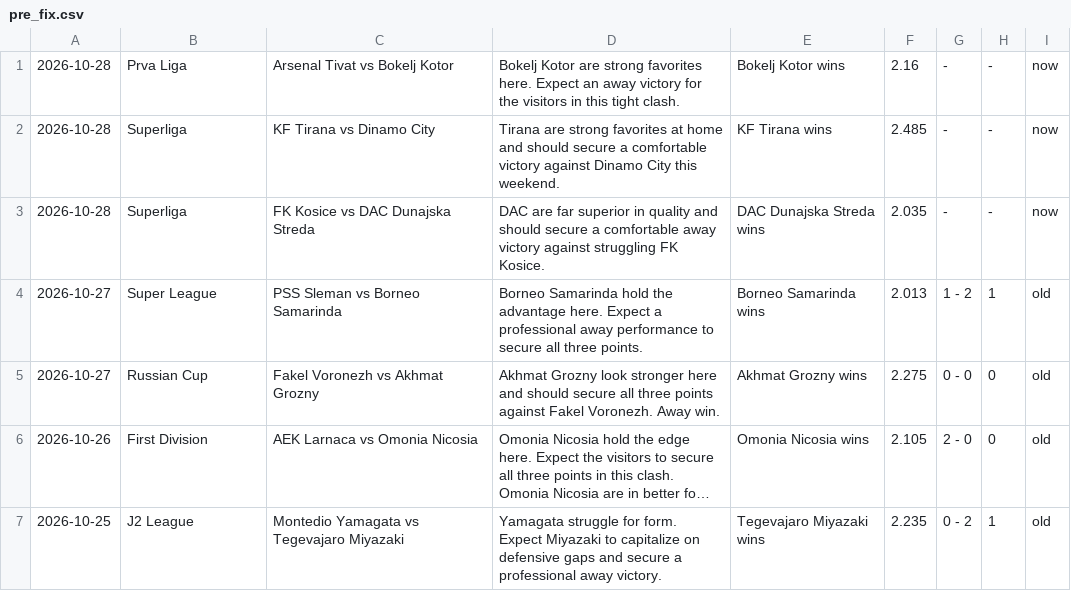
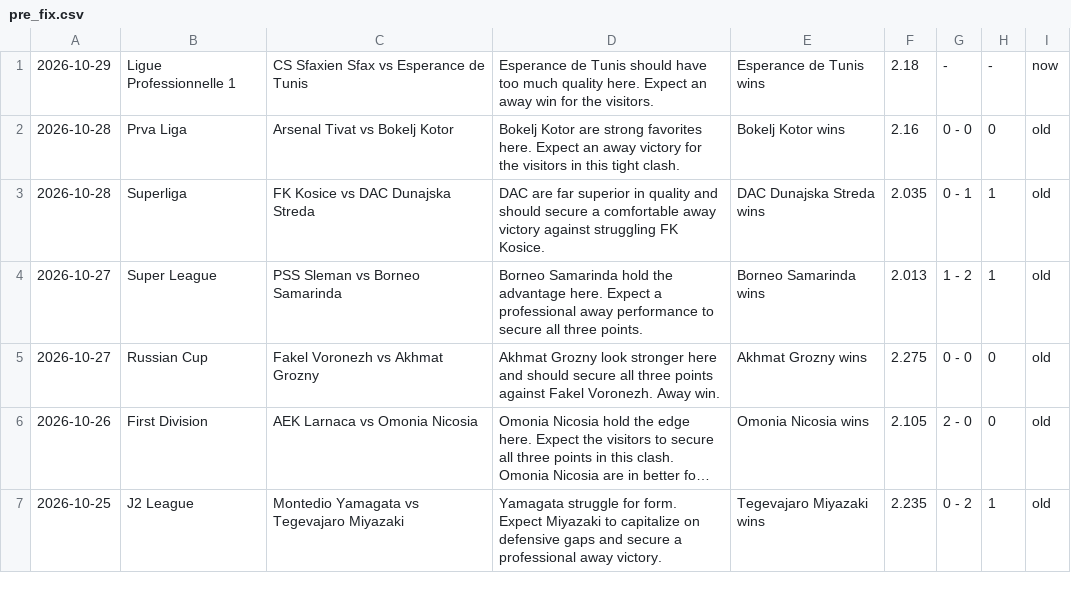
Before and after one commit to htetmyet/footytips, a CSV file: pre_fix.csv, drawn as a sheet; only a part is shown; long unchanged cells end in ….

```diff
--- a/pre_fix.csv
+++ b/pre_fix.csv
@@ -1,4 +1,4 @@
-2026-10-28,Prva Liga,Arsenal Tivat vs Bokelj Kotor,Bokelj Kotor are strong favorites here. Expect an away victory for the visitors in this tight clash.,Bokelj Kotor wins,2.16,-,-,now
-2026-10-28,Superliga,KF Tirana vs Dinamo City,Tirana are strong favorites at home and should secure a comfortable victory against Dinamo City this weekend.,KF Tirana wins,2.485,-,-,now
-2026-10-28,Superliga,FK Kosice vs DAC Dunajska Streda,DAC are far superior in quality and should secure a comfortable away victory against struggling FK Kosice.,DAC Dunajska Streda wins,2.035,-,-,now
+2026-10-29,Ligue Professionnelle 1,CS Sfaxien Sfax vs Esperance de Tunis,Esperance de Tunis should have too much quality here. Expect an away win for the visitors.,Esperance de Tunis wins,2.18,-,-,now
+2026-10-28,Prva Liga,Arsenal Tivat vs Bokelj Kotor,Bokelj Kotor are strong favorites here. Expect an away victory for the visitors in this tight clash.,Bokelj Kotor wins,2.16,0 - 0,0,old
+2026-10-28,Superliga,FK Kosice vs DAC Dunajska Streda,DAC are far superior in quality and should secure a comfortable away victory against struggling FK Kosice.,DAC Dunajska Streda wins,2.035,0 - 1,1,old
 2026-10-27,Super League,PSS Sleman vs Borneo Samarinda,Borneo Samarinda hold the advantage here. Expect a professional away performance to secure all three points.,Borneo Samarinda wins,2.013,1 - 2,1,old
```
Also changed, not shown: free_fix.csv.
